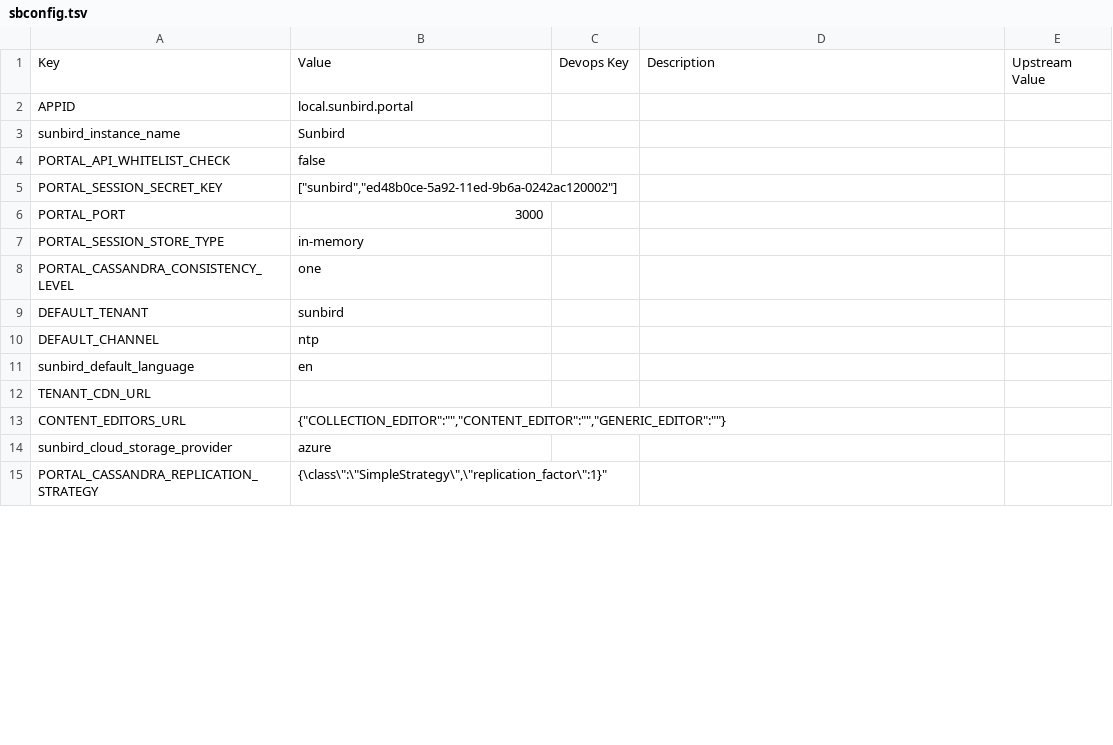
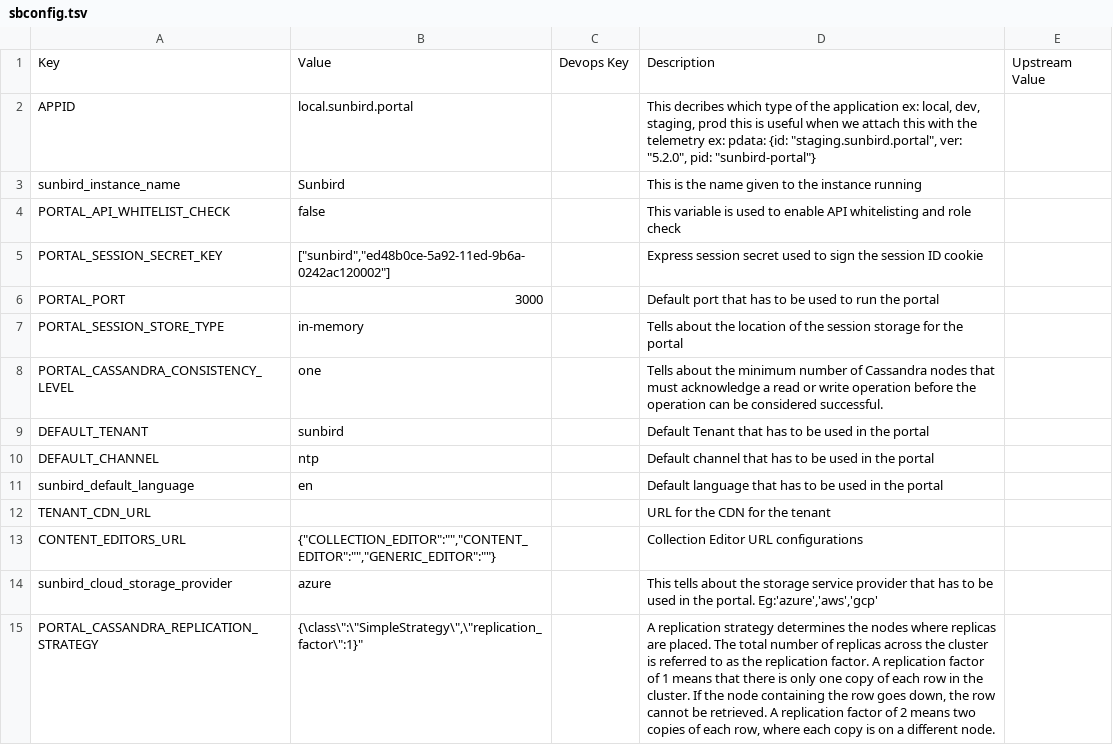
Before and after one commit to rajeshkumaravel/sb_csvdata, a TSV file: sbconfig.tsv, drawn as a sheet; only a part is shown; the diff covers the shown part only.

Commit message:
Add files via upload

```diff
--- a/sbconfig.tsv
+++ b/sbconfig.tsv
@@ -1,15 +1,15 @@
 Key	Value	Devops Key	Description	Upstream Value
-APPID	"local.sunbird.portal"			
-sunbird_instance_name	"Sunbird"			
-PORTAL_API_WHITELIST_CHECK	"false"			
-PORTAL_SESSION_SECRET_KEY	["sunbird","ed48b0ce-5a92-11ed-9b6a-0242ac120002"]			
-PORTAL_PORT	3000			
-PORTAL_SESSION_STORE_TYPE	"in-memory"			
-PORTAL_CASSANDRA_CONSISTENCY_LEVEL	"one"			
-DEFAULT_TENANT	"sunbird"			
-DEFAULT_CHANNEL	"ntp"			
-sunbird_default_language	"en"			
-TENANT_CDN_URL	""			
-CONTENT_EDITORS_URL	{"COLLECTION_EDITOR":"","CONTENT_EDITOR":"","GENERIC_EDITOR":""}			
-sunbird_cloud_storage_provider	"azure"			
-PORTAL_CASSANDRA_REPLICATION_STRATEGY	"{\"class\":\"SimpleStrategy\",\"replication_factor\":1}"			
+APPID	"local.sunbird.portal"		This decribes which type of the application  ex: local, dev, staging, prod this is useful when we attach this with the telemetry ex: pdata:  {id: "staging.sunbird.portal", ver: "5.2.0", pid: "sunbird-portal"}	
+sunbird_instance_name	"Sunbird"		This is the name given to the instance running	
+PORTAL_API_WHITELIST_CHECK	"false"		This variable is used to enable API whitelisting and role check 	
+PORTAL_SESSION_SECRET_KEY	["sunbird","ed48b0ce-5a92-11ed-9b6a-0242ac120002"]		Express session secret used to sign the session ID cookie	
+PORTAL_PORT	3000		Default port that has to be used to run the portal	
+PORTAL_SESSION_STORE_TYPE	"in-memory"		Tells about the location of the session storage for the portal	
+PORTAL_CASSANDRA_CONSISTENCY_LEVEL	"one"		Tells about the minimum number of Cassandra nodes that must acknowledge a read or write operation before the operation can be considered successful.	
+DEFAULT_TENANT	"sunbird"		Default Tenant that has to be used in the portal	
+DEFAULT_CHANNEL	"ntp"		Default channel that has to be used in the portal	
+sunbird_default_language	"en"		Default language that has to be used in the portal	
+TENANT_CDN_URL	""		URL for the CDN for the tenant	
+CONTENT_EDITORS_URL	{"COLLECTION_EDITOR":"","CONTENT_EDITOR":"","GENERIC_EDITOR":""}		Collection Editor URL configurations	
+sunbird_cloud_storage_provider	"azure"		This tells about the storage service provider that has to be used in the portal. Eg:'azure','aws','gcp'	
+PORTAL_CASSANDRA_REPLICATION_STRATEGY	"{\"class\":\"SimpleStrategy\",\"replication_factor\":1}"		A replication strategy determines the nodes where replicas are placed. The total number of replicas across the cluster is referred to as the replication factor. A replication factor of 1 means that there is only one copy of each row in the cluster. If the node containing the row goes down, the row cannot be retrieved. A replication factor of 2 means two copies of each row, where each copy is on a different node.	
```
Also changed, not shown: 49 edited cells elsewhere in this file.
